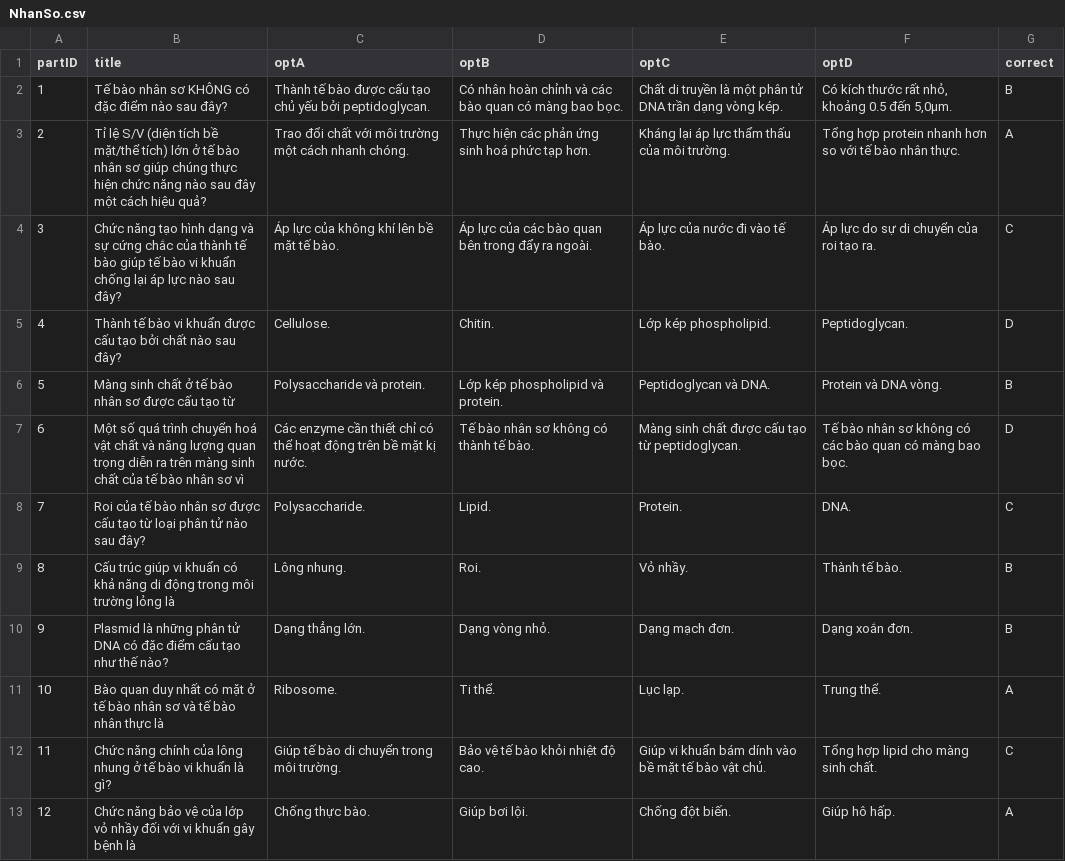
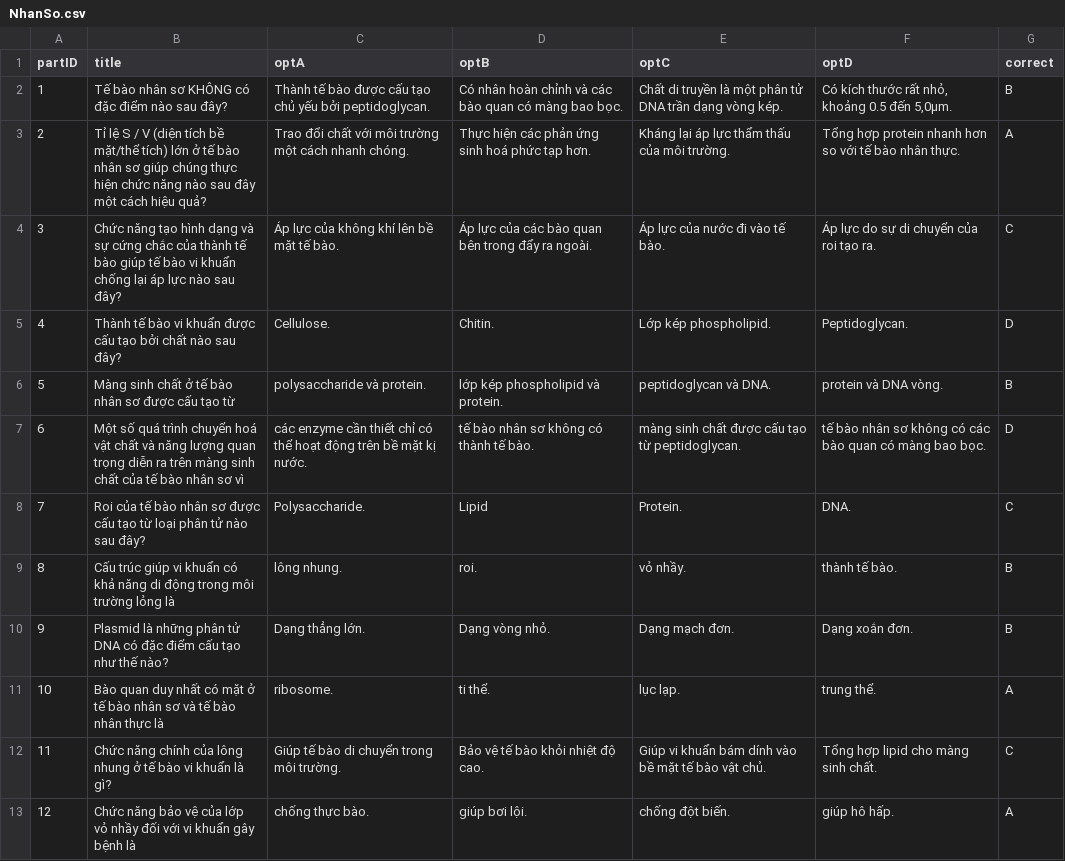
Before and after one commit to lqanh2005/Museum, a CSV file: Assets/Resources/NhanSo.csv, drawn as a sheet.

```diff
--- a/Assets/Resources/NhanSo.csv
+++ b/Assets/Resources/NhanSo.csv
@@ -2,12 +2,12 @@ partID,title,optA,optB,optC,optD,correct
 1,Tế bào nhân sơ KHÔNG có đặc điểm nào sau đây?,Thành tế bào được cấu tạo chủ yếu bởi peptidoglycan.,Có nhân hoàn chỉnh và các bào quan có màng bao bọc.,Chất di truyền là một phân tử DNA trần dạng vòng kép.,"Có kích thước rất nhỏ, khoảng 0.5 đến 5,0μm.",B
-2,Tỉ lệ S/V (diện tích bề mặt/thể tích) lớn ở tế bào nhân sơ giúp chúng thực hiện chức năng nào sau đây một cách hiệu quả?,Trao đổi chất với môi trường một cách nhanh chóng.,Thực hiện các phản ứng sinh hoá phức tạp hơn.,Kháng lại áp lực thẩm thấu của môi trường.,Tổng hợp protein nhanh hơn so với tế bào nhân thực.,A
+2,Tỉ lệ S / V (diện tích bề mặt/thể tích) lớn ở tế bào nhân sơ giúp chúng thực hiện chức năng nào sau đây một cách hiệu quả?,Trao đổi chất với môi trường một cách nhanh chóng.,Thực hiện các phản ứng sinh hoá phức tạp hơn.,Kháng lại áp lực thẩm thấu của môi trường.,Tổng hợp protein nhanh hơn so với tế bào nhân thực.,A
 3,Chức năng tạo hình dạng và sự cứng chắc của thành tế bào giúp tế bào vi khuẩn chống lại áp lực nào sau đây?,Áp lực của không khí lên bề mặt tế bào.,Áp lực của các bào quan bên trong đẩy ra ngoài.,Áp lực của nước đi vào tế bào.,Áp lực do sự di chuyển của roi tạo ra.,C
 4,Thành tế bào vi khuẩn được cấu tạo bởi chất nào sau đây?,Cellulose.,Chitin.,Lớp kép phospholipid.,Peptidoglycan.,D
-5,Màng sinh chất ở tế bào nhân sơ được cấu tạo từ,Polysaccharide và protein.,Lớp kép phospholipid và protein.,Peptidoglycan và DNA.,Protein và DNA vòng.,B
-6,Một số quá trình chuyển hoá vật chất và năng lượng quan trọng diễn ra trên màng sinh chất của tế bào nhân sơ vì,Các enzyme cần thiết chỉ có thể hoạt động trên bề mặt kị nước.,Tế bào nhân sơ không có thành tế bào.,Màng sinh chất được cấu tạo từ peptidoglycan.,Tế bào nhân sơ không có các bào quan có màng bao bọc.,D
-7,Roi của tế bào nhân sơ được cấu tạo từ loại phân tử nào sau đây?,Polysaccharide.,Lipid.,Protein.,DNA.,C
-8,Cấu trúc giúp vi khuẩn có khả năng di động trong môi trường lỏng là,Lông nhung.,Roi.,Vỏ nhầy.,Thành tế bào.,B
+5,Màng sinh chất ở tế bào nhân sơ được cấu tạo từ,polysaccharide và protein.,lớp kép phospholipid và protein.,peptidoglycan và DNA.,protein và DNA vòng.,B
+6,Một số quá trình chuyển hoá vật chất và năng lượng quan trọng diễn ra trên màng sinh chất của tế bào nhân sơ vì,các enzyme cần thiết chỉ có thể hoạt động trên bề mặt kị nước.,tế bào nhân sơ không có thành tế bào.,màng sinh chất được cấu tạo từ peptidoglycan.,tế bào nhân sơ không có các bào quan có màng bao bọc.,D
+7,Roi của tế bào nhân sơ được cấu tạo từ loại phân tử nào sau đây?,Polysaccharide.,Lipid,Protein.,DNA.,C
+8,Cấu trúc giúp vi khuẩn có khả năng di động trong môi trường lỏng là,lông nhung.,roi.,vỏ nhầy.,thành tế bào.,B
 9,Plasmid là những phân tử DNA có đặc điểm cấu tạo như thế nào?,Dạng thẳng lớn.,Dạng vòng nhỏ.,Dạng mạch đơn.,Dạng xoắn đơn.,B
-10,Bào quan duy nhất có mặt ở tế bào nhân sơ và tế bào nhân thực là,Ribosome.,Ti thể.,Lục lạp.,Trung thể.,A
+10,Bào quan duy nhất có mặt ở tế bào nhân sơ và tế bào nhân thực là,ribosome.,ti thể.,lục lạp.,trung thể.,A
 11,Chức năng chính của lông nhung ở tế bào vi khuẩn là gì?,Giúp tế bào di chuyển trong môi trường.,Bảo vệ tế bào khỏi nhiệt độ cao.,Giúp vi khuẩn bám dính vào bề mặt tế bào vật chủ.,Tổng hợp lipid cho màng sinh chất.,C
-12,Chức năng bảo vệ của lớp vỏ nhầy đối với vi khuẩn gây bệnh là,Chống thực bào.,Giúp bơi lội.,Chống đột biến.,Giúp hô hấp.,A
+12,Chức năng bảo vệ của lớp vỏ nhầy đối với vi khuẩn gây bệnh là,chống thực bào.,giúp bơi lội.,chống đột biến.,giúp hô hấp.,A
```
Also changed, not shown: Assets/Resources/Animal.csv, Assets/Resources/Plant.csv, 28 other files.
